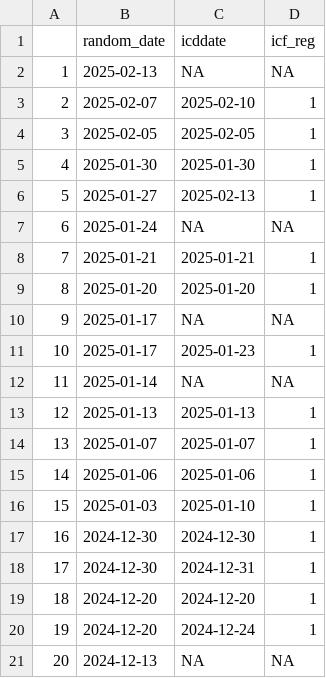
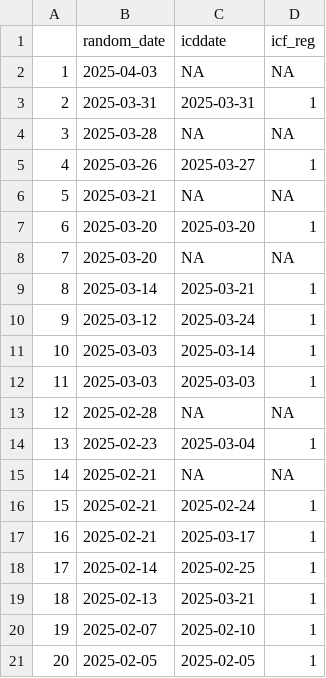
Before and after one commit to scjohannes/LIQPLAT-Website, a CSV file: recruitment/data/recruitment_data.csv, drawn as a sheet; only a part is shown; the shorter side is filled out with more unchanged rows; addresses are those after the commit; the diff names each change by its address in the sheet, - before the commit and + after, or states it on an @@ line.

Commit message:
- updated recruitment

```diff
--- a/recruitment/data/recruitment_data.csv
+++ b/recruitment/data/recruitment_data.csv
+row 2: 1 | 2025-04-03 | NA | NA
+row 3: 2 | 2025-03-31 | 2025-03-31 | 1
+row 4: 3 | 2025-03-28 | NA | NA
+row 5: 4 | 2025-03-26 | 2025-03-27 | 1
@@ column A renumbered from row 6 down @@
-B6 (random_date): 2025-02-13
+B6 (random_date): 2025-03-21
+row 7: 6 | 2025-03-20 | 2025-03-20 | 1
+row 8: 7 | 2025-03-20 | NA | NA
+row 9: 8 | 2025-03-14 | 2025-03-21 | 1
+row 10: 9 | 2025-03-12 | 2025-03-24 | 1
+row 11: 10 | 2025-03-03 | 2025-03-14 | 1
+row 12: 11 | 2025-03-03 | 2025-03-03 | 1
+row 13: 12 | 2025-02-28 | NA | NA
+row 14: 13 | 2025-02-23 | 2025-03-04 | 1
+row 15: 14 | 2025-02-21 | NA | NA
+row 16: 15 | 2025-02-21 | 2025-02-24 | 1
+row 17: 16 | 2025-02-21 | 2025-03-17 | 1
+row 18: 17 | 2025-02-14 | 2025-02-25 | 1
+row 19: 18 | 2025-02-13 | 2025-03-21 | 1
```
Also changed, not shown: 4 other files.
